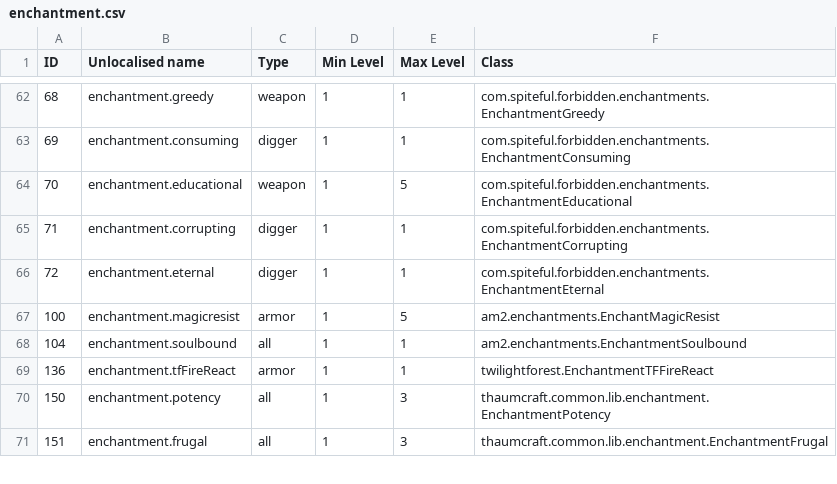
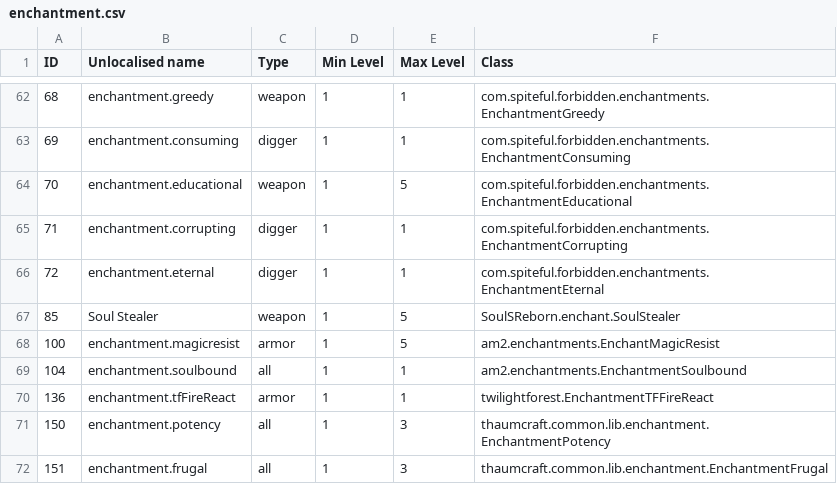
Before and after one commit to Resonant-Rise/ResonantRiseV2, a CSV file: IDMaps/enchantment.csv, drawn as a sheet; only a part is shown, gaps mark what is left out.

Commit message:
Integrating new evaluation mods
Ex Nihilo
Ex Aquilo (ExN's addon)
FindusFillies
Ore Dictionary Converter
Rotatable Blocks
Soul Shards Reborn
Technomancy

```diff
--- a/IDMaps/enchantment.csv
+++ b/IDMaps/enchantment.csv
@@ -66,2 +66,3 @@ ID,Unlocalised name,Type,Min Level,Max Level,Class
 72,enchantment.eternal,digger,1,1,com.spiteful.forbidden.enchantments.EnchantmentEternal
+85,Soul Stealer,weapon,1,5,SoulSReborn.enchant.SoulStealer
 100,enchantment.magicresist,armor,1,5,am2.enchantments.EnchantMagicResist
```
Also changed, not shown: 20 other files.
